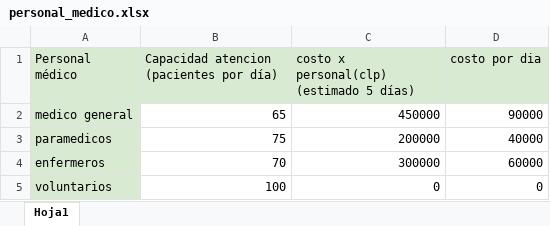
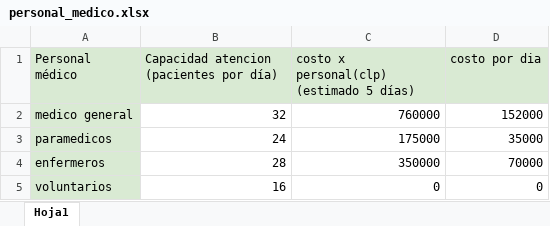
Before and after one commit to KrishelC/ICS1113-G40-Gurobi, an Excel workbook: datos/personal_medico.xlsx, sheet Hoja1, drawn as a sheet; values as stored, in another font and other column widths than the file's, no borders; the diff names each change by its address in the sheet, - before the commit and + after, or states it on an @@ line.

```diff
--- a/datos/personal_medico.xlsx (sheet Hoja1)
+++ b/datos/personal_medico.xlsx (sheet Hoja1)
-B2: 65
+B2: 32
-C2: 450000
+C2: 760000
-D2 (costo por dia): 90000
+D2 (costo por dia): 152000
-B3: 75
+B3: 24
-C3: 200000
+C3: 175000
-D3 (costo por dia): 40000
+D3 (costo por dia): 35000
-B4: 70
+B4: 28
-C4: 300000
+C4: 350000
-D4 (costo por dia): 60000
+D4 (costo por dia): 70000
-B5: 100
+B5: 16
```
Also changed, not shown: datos/centros.xlsx, 3 other files.
